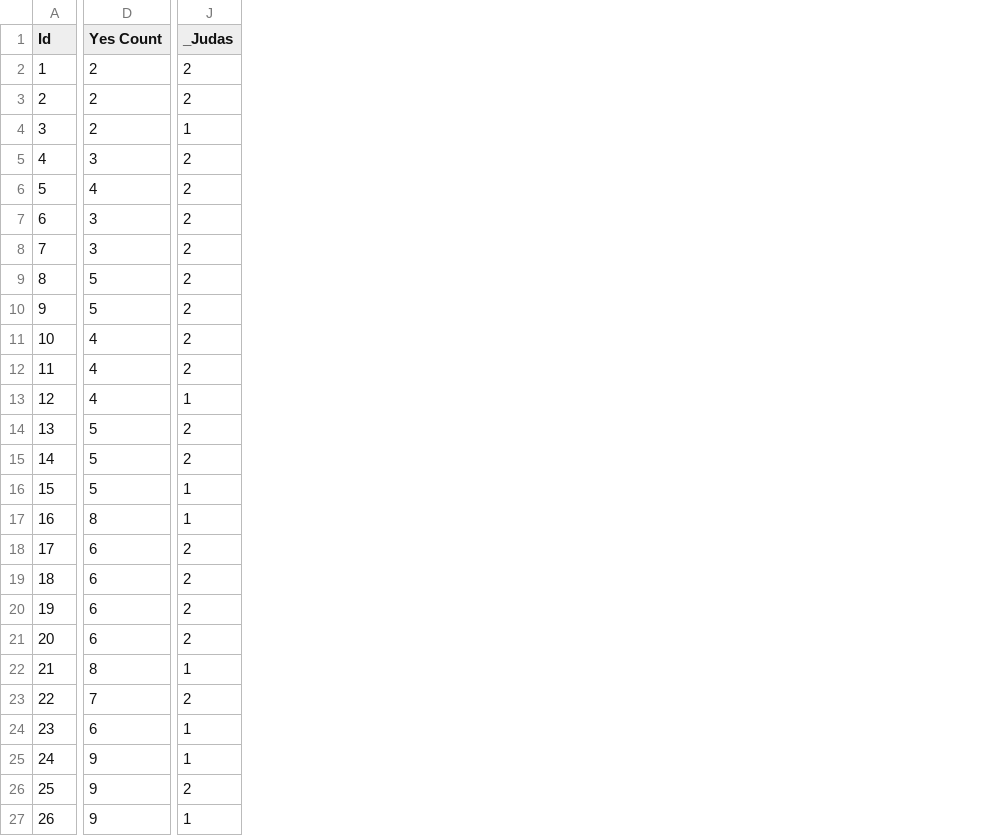
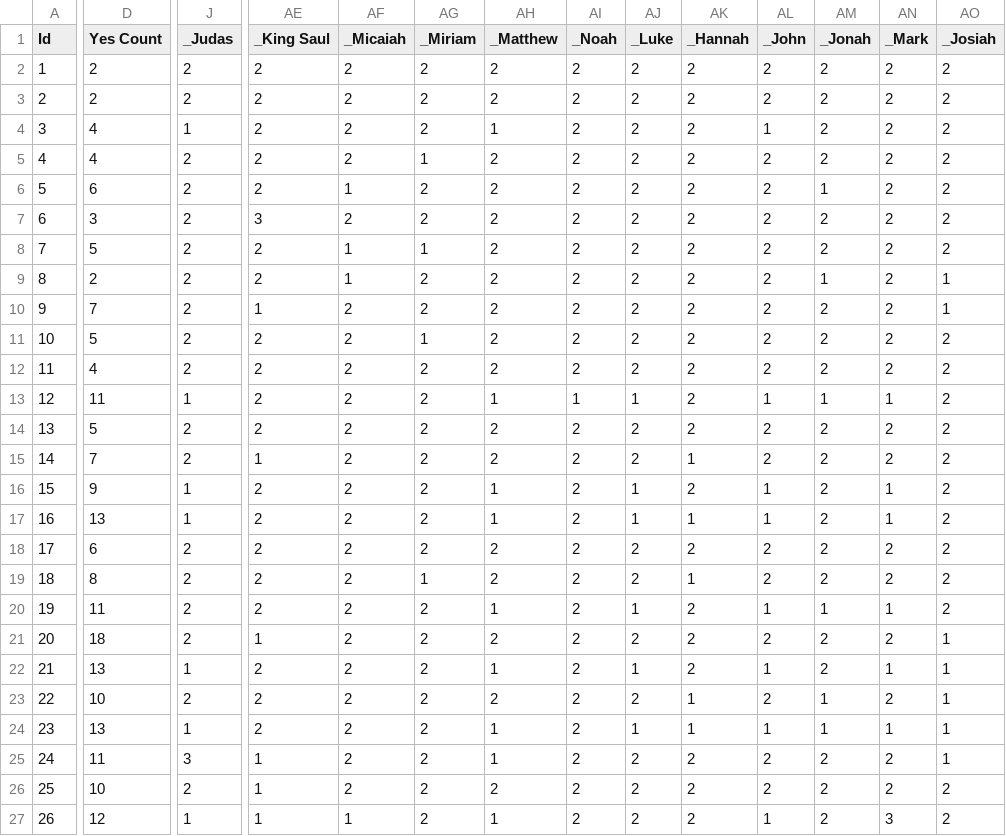
Before and after one commit to eanugent/quizme, a CSV file: lib/seeds/questions.csv, drawn as a sheet; only a part is shown, gaps mark what is left out; the diff covers the shown part only; the diff names each change by its address in the sheet, - before the commit and + after, or states it on an @@ line.

```diff
--- a/lib/seeds/questions.csv
+++ b/lib/seeds/questions.csv
+column AE (_King Saul), rows 2-27: 2 | 2 | 2 | 2 | 2 | 3 | 2 | 2 | 1 | 2 | 2 | 2 | 2 | 1 | 2 | 2 | 2 | 2 | 2 | 1 | 2 | 2 | 2 | 1 | 1 | 1
+column AF (_Micaiah), rows 2-27: 2 | 2 | 2 | 2 | 1 | 2 | 1 | 1 | 2 | 2 | 2 | 2 | 2 | 2 | 2 | 2 | 2 | 2 | 2 | 2 | 2 | 2 | 2 | 2 | 2 | 1
+column AG (_Miriam), rows 2-27: 2 | 2 | 2 | 1 | 2 | 2 | 1 | 2 | 2 | 1 | 2 | 2 | 2 | 2 | 2 | 2 | 2 | 1 | 2 | 2 | 2 | 2 | 2 | 2 | 2 | 2
+column AH (_Matthew), rows 2-27: 2 | 2 | 1 | 2 | 2 | 2 | 2 | 2 | 2 | 2 | 2 | 1 | 2 | 2 | 1 | 1 | 2 | 2 | 1 | 2 | 1 | 2 | 1 | 1 | 2 | 1
+column AI (_Noah), rows 2-27: 2 | 2 | 2 | 2 | 2 | 2 | 2 | 2 | 2 | 2 | 2 | 1 | 2 | 2 | 2 | 2 | 2 | 2 | 2 | 2 | 2 | 2 | 2 | 2 | 2 | 2
+column AJ (_Luke), rows 2-27: 2 | 2 | 2 | 2 | 2 | 2 | 2 | 2 | 2 | 2 | 2 | 1 | 2 | 2 | 1 | 1 | 2 | 2 | 1 | 2 | 1 | 2 | 1 | 2 | 2 | 2
+column AK (_Hannah), rows 2-27: 2 | 2 | 2 | 2 | 2 | 2 | 2 | 2 | 2 | 2 | 2 | 2 | 2 | 1 | 2 | 1 | 2 | 1 | 2 | 2 | 2 | 1 | 1 | 2 | 2 | 2
+column AL (_John), rows 2-27: 2 | 2 | 1 | 2 | 2 | 2 | 2 | 2 | 2 | 2 | 2 | 1 | 2 | 2 | 1 | 1 | 2 | 2 | 1 | 2 | 1 | 2 | 1 | 2 | 2 | 1
+column AM (_Jonah), rows 2-27: 2 | 2 | 2 | 2 | 1 | 2 | 2 | 1 | 2 | 2 | 2 | 1 | 2 | 2 | 2 | 2 | 2 | 2 | 1 | 2 | 2 | 1 | 1 | 2 | 2 | 2
+column AN (_Mark), rows 2-27: 2 | 2 | 2 | 2 | 2 | 2 | 2 | 2 | 2 | 2 | 2 | 1 | 2 | 2 | 1 | 1 | 2 | 2 | 1 | 2 | 1 | 2 | 1 | 2 | 2 | 3
+column AO (_Josiah), rows 2-27: 2 | 2 | 2 | 2 | 2 | 2 | 2 | 1 | 1 | 2 | 2 | 2 | 2 | 2 | 2 | 2 | 2 | 2 | 2 | 1 | 1 | 1 | 1 | 1 | 2 | 2
-D4 (Yes Count): 2
+D4 (Yes Count): 4
-D5 (Yes Count): 3
+D5 (Yes Count): 4
-D6 (Yes Count): 4
+D6 (Yes Count): 6
-D8 (Yes Count): 3
+D8 (Yes Count): 5
-D9 (Yes Count): 5
+D9 (Yes Count): 2
-D10 (Yes Count): 5
+D10 (Yes Count): 7
-D11 (Yes Count): 4
+D11 (Yes Count): 5
-D13 (Yes Count): 4
+D13 (Yes Count): 11
-D15 (Yes Count): 5
+D15 (Yes Count): 7
-D16 (Yes Count): 5
+D16 (Yes Count): 9
-D17 (Yes Count): 8
+D17 (Yes Count): 13
-D19 (Yes Count): 6
+D19 (Yes Count): 8
-D20 (Yes Count): 6
+D20 (Yes Count): 11
-D21 (Yes Count): 6
+D21 (Yes Count): 18
-D22 (Yes Count): 8
+D22 (Yes Count): 13
-D23 (Yes Count): 7
+D23 (Yes Count): 10
-D24 (Yes Count): 6
+D24 (Yes Count): 13
-D25 (Yes Count): 9
+D25 (Yes Count): 11
-J25 (_Judas): 1
+J25 (_Judas): 3
-D26 (Yes Count): 9
+D26 (Yes Count): 10
-D27 (Yes Count): 9
+D27 (Yes Count): 12
```
Also changed, not shown: 9 edited cells elsewhere in this file, 1 other file.
